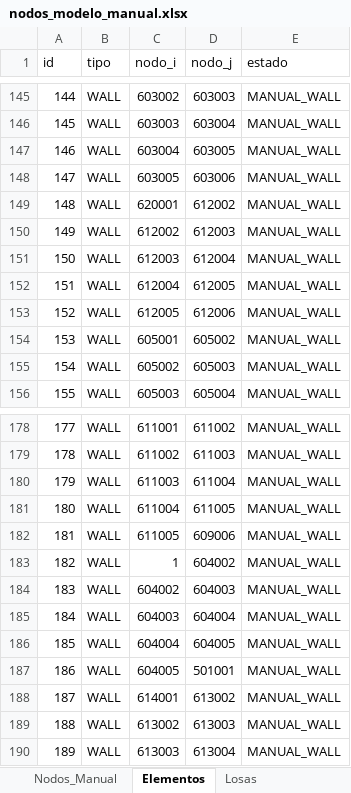
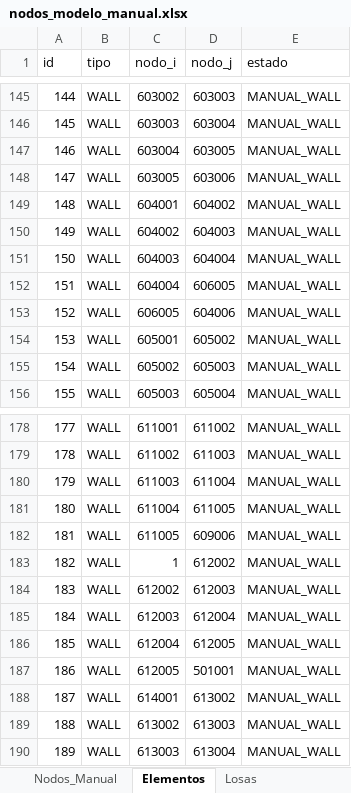
Before and after one commit to jpCaceres123/Proyecto-1-MCOC, an Excel workbook: P1L2/outputs/nodos_modelo_manual.xlsx, sheet Elementos, drawn as a sheet; only a part is shown, gaps mark what is left out; values as stored, in another font and other column widths than the file's, no borders; the diff names each change by its address in the sheet, - before the commit and + after, or states it on an @@ line.

```diff
--- a/P1L2/outputs/nodos_modelo_manual.xlsx (sheet Elementos)
+++ b/P1L2/outputs/nodos_modelo_manual.xlsx (sheet Elementos)
-C149 (nodo_i): 620001
+C149 (nodo_i): 604001
-D149 (nodo_j): 612002
+D149 (nodo_j): 604002
-C150 (nodo_i): 612002
+C150 (nodo_i): 604002
-D150 (nodo_j): 612003
+D150 (nodo_j): 604003
-C151 (nodo_i): 612003
+C151 (nodo_i): 604003
-D151 (nodo_j): 612004
+D151 (nodo_j): 604004
-C152 (nodo_i): 612004
+C152 (nodo_i): 604004
-D152 (nodo_j): 612005
+D152 (nodo_j): 606005
-C153 (nodo_i): 612005
+C153 (nodo_i): 606005
-D153 (nodo_j): 612006
+D153 (nodo_j): 604006
-D183 (nodo_j): 604002
+D183 (nodo_j): 612002
-C184 (nodo_i): 604002
+C184 (nodo_i): 612002
-D184 (nodo_j): 604003
+D184 (nodo_j): 612003
-C185 (nodo_i): 604003
+C185 (nodo_i): 612003
-D185 (nodo_j): 604004
+D185 (nodo_j): 612004
-C186 (nodo_i): 604004
+C186 (nodo_i): 612004
-D186 (nodo_j): 604005
+D186 (nodo_j): 612005
-C187 (nodo_i): 604005
+C187 (nodo_i): 612005
```
Also changed, not shown: sheet Losas, sheet Nodos_Manual, sheet Cargas_Losa, P1L2/outputs/losas_modelo.xlsx, 23 other files.
